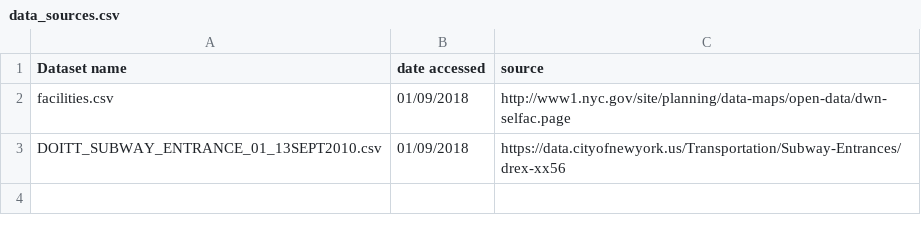
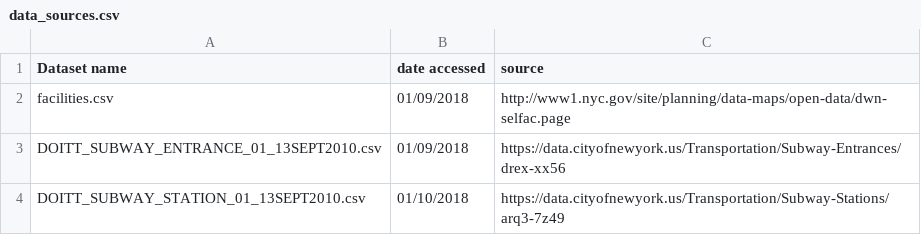
Before and after one commit to riyersk/MTAProject1Best, a CSV file: raw_data/data_sources.csv, drawn as a sheet; the diff names each change by its address in the sheet, - before the commit and + after, or states it on an @@ line.

Commit message:
Updated the data sources doc for facilities/geo raw data.

```diff
--- a/raw_data/data_sources.csv
+++ b/raw_data/data_sources.csv
+row 4: DOITT_SUBWAY_STATION_01_13SEPT2010.csv | 01/10/2018 | https://data.cityofnewyork.us/Transportation/Subway-Stations/arq3-7z49
```
